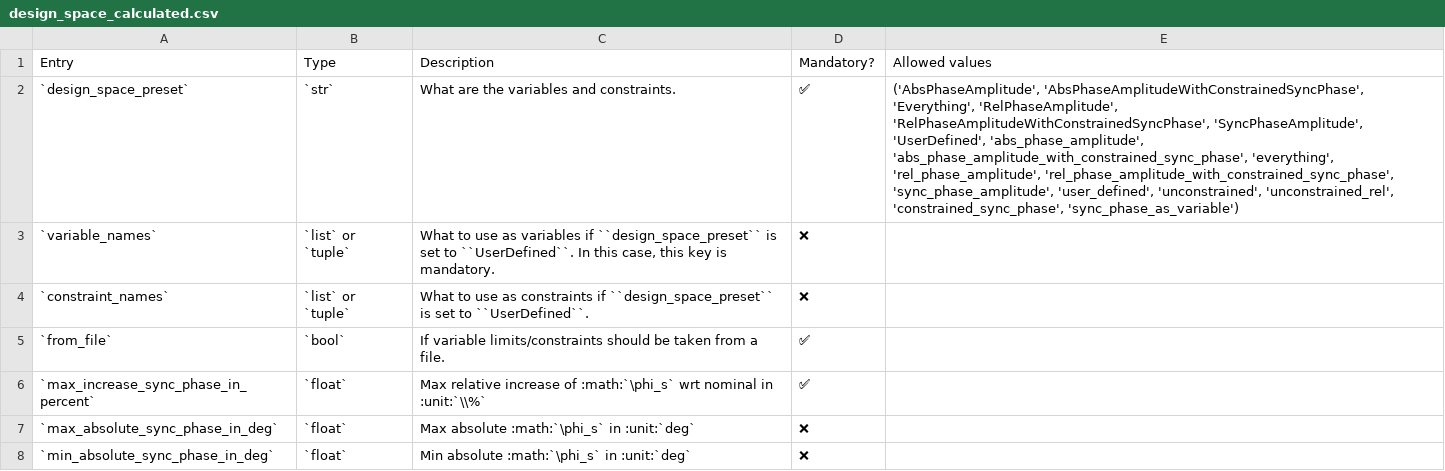
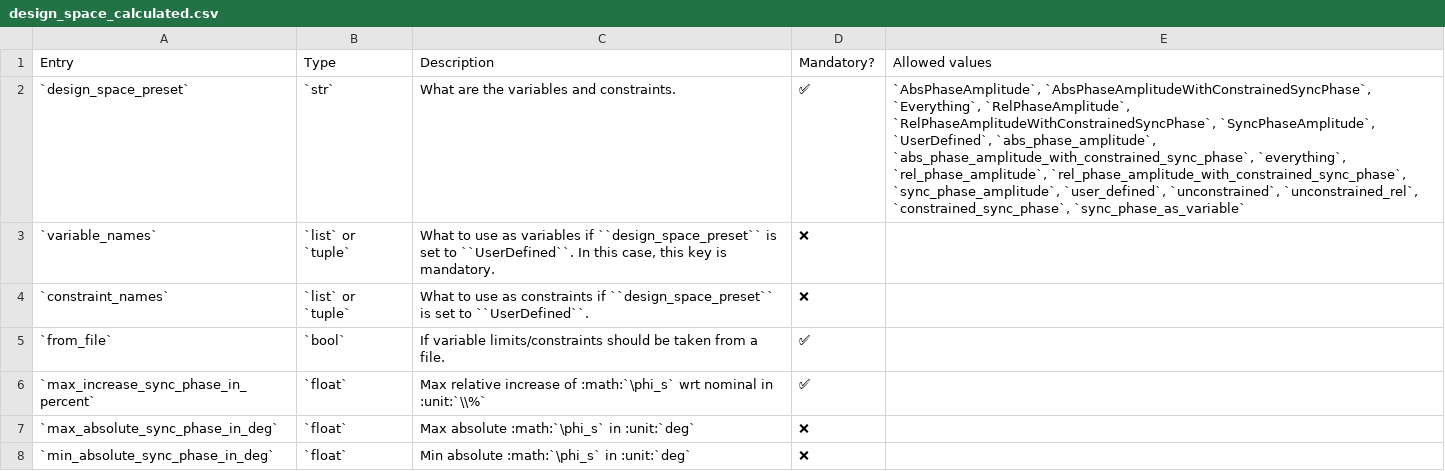
Before and after one commit to AdrienPlacais/LightWin, a CSV file: docs/manual/configuration/entries/design_space_calculated.csv, drawn as a sheet; only a part is shown.

```diff
--- a/docs/manual/configuration/entries/design_space_calculated.csv
+++ b/docs/manual/configuration/entries/design_space_calculated.csv
@@ -1,3 +1,3 @@
 Entry,Type,Description,Mandatory?,Allowed values
-`design_space_preset`,`str`,What are the variables and constraints.,✅,"('AbsPhaseAmplitude', 'AbsPhaseAmplitudeWithConstrainedSyncPhase', 'Everything', 'RelPhaseAmplitude', 'RelPhaseAmplitudeWithConstrainedSyncPhase', 'SyncPhaseAmplitude', 'UserDefined', 'abs_phase_amplitude', 'abs_phase_amplitude_with_constrained_sync_phase', 'everything', 'rel_phase_amplitude', 'rel_phase_amplitude_with_constrained_sync_phase', 'sync_phase_amplitude', 'user_defined', 'unconstrained', 'unconstrained_rel', 'constrained_sync_phase', 'sync_phase_as_variable')"
+`design_space_preset`,`str`,What are the variables and constraints.,✅,"`AbsPhaseAmplitude`, `AbsPhaseAmplitudeWithConstrainedSyncPhase`, `Everything`, `RelPhaseAmplitude`, `RelPhaseAmplitudeWithConstrainedSyncPhase`, `SyncPhaseAmplitude`, `UserDefined`, `abs_phase_amplitude`, `abs_phase_amplitude_with_constrained_sync_phase`, `everything`, `rel_phase_amplitude`, `rel_phase_amplitude_with_constrained_sync_phase`, `sync_phase_amplitude`, `user_defined`, `unconstrained`, `unconstrained_rel`, `constrained_sync_phase`, `sync_phase_as_variable`"
 `variable_names`,`list` or `tuple`,"What to use as variables if ``design_space_preset`` is set to ``UserDefined``. In this case, this key is mandatory.",❌,
```
Also changed, not shown: docs/manual/configuration/entries/beam_calculator_envelope_1d.csv, docs/manual/configuration/entries/beam_calculator_envelope_3d.csv, 8 other files.
